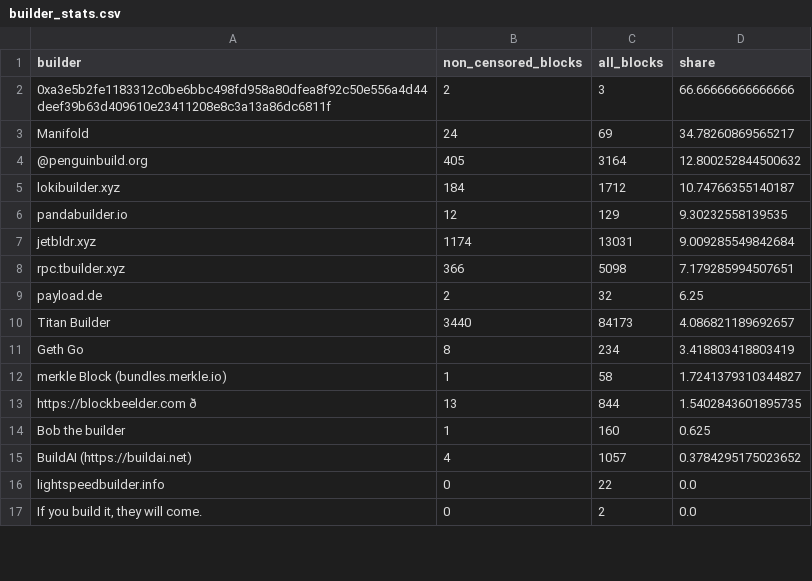
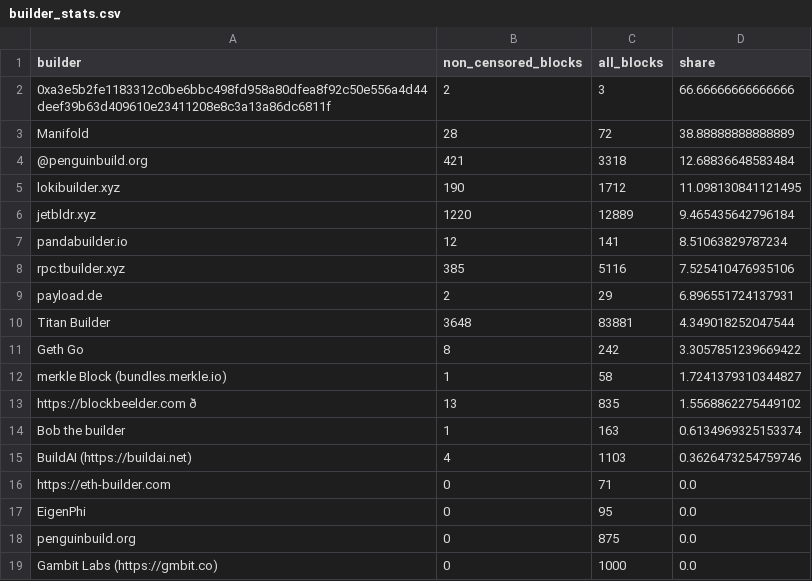
Before and after one commit to nerolation/censorship.pics, a CSV file: data/builder_stats.csv, drawn as a sheet; only a part is shown; the shorter side is filled out with more unchanged rows; removed rows and columns are numbered as before the commit, all else as after; the diff covers the shown part only; the diff names each change by its address in the sheet, - before the commit and + after, or states it on an @@ line.

```diff
--- a/data/builder_stats.csv
+++ b/data/builder_stats.csv
-B3 (non_censored_blocks): 24
+B3 (non_censored_blocks): 28
-C3 (all_blocks): 69
+C3 (all_blocks): 72
-D3 (share): 34.78260869565217
+D3 (share): 38.88888888888889
-B4 (non_censored_blocks): 405
+B4 (non_censored_blocks): 421
-C4 (all_blocks): 3164
+C4 (all_blocks): 3318
-D4 (share): 12.800252844500632
+D4 (share): 12.68836648583484
-B5 (non_censored_blocks): 184
+B5 (non_censored_blocks): 190
-D5 (share): 10.74766355140187
+D5 (share): 11.098130841121495
+row 6: jetbldr.xyz | 1220 | 12889 | 9.465435642796184
-C7 (all_blocks): 129
+C7 (all_blocks): 141
-D7 (share): 9.30232558139535
+D7 (share): 8.51063829787234
-row 7: jetbldr.xyz | 1174 | 13031 | 9.009285549842684
-B8 (non_censored_blocks): 366
+B8 (non_censored_blocks): 385
-C8 (all_blocks): 5098
+C8 (all_blocks): 5116
-D8 (share): 7.179285994507651
+D8 (share): 7.525410476935106
-C9 (all_blocks): 32
+C9 (all_blocks): 29
-D9 (share): 6.25
+D9 (share): 6.896551724137931
-B10 (non_censored_blocks): 3440
+B10 (non_censored_blocks): 3648
-C10 (all_blocks): 84173
+C10 (all_blocks): 83881
-D10 (share): 4.086821189692657
+D10 (share): 4.349018252047544
-C11 (all_blocks): 234
+C11 (all_blocks): 242
-D11 (share): 3.418803418803419
+D11 (share): 3.3057851239669422
-C13 (all_blocks): 844
+C13 (all_blocks): 835
-D13 (share): 1.5402843601895735
+D13 (share): 1.5568862275449102
-C14 (all_blocks): 160
+C14 (all_blocks): 163
-D14 (share): 0.625
+D14 (share): 0.6134969325153374
-C15 (all_blocks): 1057
+C15 (all_blocks): 1103
-D15 (share): 0.3784295175023652
+D15 (share): 0.3626473254759746
+row 16: https://eth-builder.com | 0 | 71 | 0.0
@@ row 23 moved to row 17: EigenPhi @@
+row 18: penguinbuild.org | 0 | 875 | 0.0
+row 19: Gambit Labs (https://gmbit.co) | 0 | 1000 | 0.0
```
Also changed, not shown: 9 added rows, 12 removed rows, 3 moved rows and 10 edited cells elsewhere in this file, data/builder_censorship_share.csv, data/censorship_stats.csv, 4 other files.
